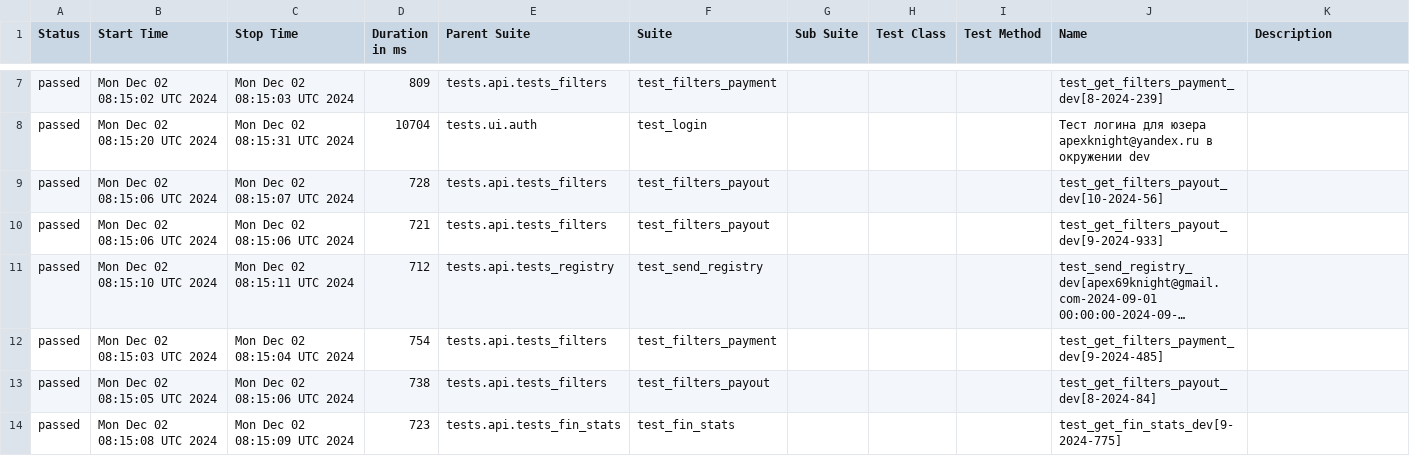
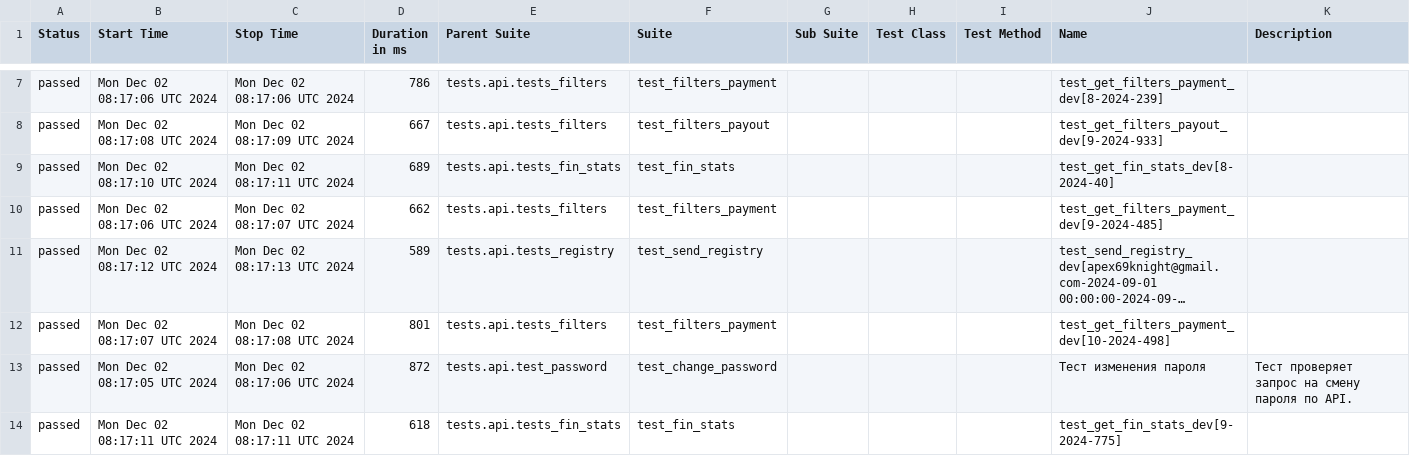
Before and after one commit to VadimZhuckow/allure_report, a CSV file: data/suites.csv, drawn as a sheet; only a part is shown, gaps mark what is left out; long unchanged cells end in …; removed rows and columns are numbered as before the commit, all else as after; the diff covers the shown part only; the diff names each change by its address in the sheet, - before the commit and + after, or states it on an @@ line.

```diff
--- a/data/suites.csv
+++ b/data/suites.csv
-B7 (Start Time): Mon Dec 02 08:15:02 UTC 2024
+B7 (Start Time): Mon Dec 02 08:17:06 UTC 2024
-C7 (Stop Time): Mon Dec 02 08:15:03 UTC 2024
+C7 (Stop Time): Mon Dec 02 08:17:06 UTC 2024
-D7 (Duration in ms): 809
+D7 (Duration in ms): 786
-row 8: passed | Mon Dec 02 08:15:20 UTC 2024 | Mon Dec 02 08:15:31 UTC 2024 | 10704 | tests.ui.auth | test_login |  |  |  | Тест логина для юзера apexknight@yandex.ru в окружении dev
-B8 (Start Time): Mon Dec 02 08:15:06 UTC 2024
+B8 (Start Time): Mon Dec 02 08:17:08 UTC 2024
-C8 (Stop Time): Mon Dec 02 08:15:07 UTC 2024
+C8 (Stop Time): Mon Dec 02 08:17:09 UTC 2024
-D8 (Duration in ms): 728
+D8 (Duration in ms): 667
-J8 (Name): test_get_filters_payout_dev[10-2024-56]
+J8 (Name): test_get_filters_payout_dev[9-2024-933]
+row 9: passed | Mon Dec 02 08:17:10 UTC 2024 | Mon Dec 02 08:17:11 UTC 2024 | 689 | tests.api.tests_fin_stats | test_fin_stats |  |  |  | test_get_fin_stats_dev[8-2024-40]
-B10 (Start Time): Mon Dec 02 08:15:06 UTC 2024
+B10 (Start Time): Mon Dec 02 08:17:06 UTC 2024
-C10 (Stop Time): Mon Dec 02 08:15:06 UTC 2024
+C10 (Stop Time): Mon Dec 02 08:17:07 UTC 2024
-D10 (Duration in ms): 721
+D10 (Duration in ms): 662
-F10 (Suite): test_filters_payout
+F10 (Suite): test_filters_payment
-J10 (Name): test_get_filters_payout_dev[9-2024-933]
+J10 (Name): test_get_filters_payment_dev[9-2024-485]
-B11 (Start Time): Mon Dec 02 08:15:10 UTC 2024
+B11 (Start Time): Mon Dec 02 08:17:12 UTC 2024
-C11 (Stop Time): Mon Dec 02 08:15:11 UTC 2024
+C11 (Stop Time): Mon Dec 02 08:17:13 UTC 2024
-D11 (Duration in ms): 712
+D11 (Duration in ms): 589
-B12 (Start Time): Mon Dec 02 08:15:03 UTC 2024
+B12 (Start Time): Mon Dec 02 08:17:07 UTC 2024
-C12 (Stop Time): Mon Dec 02 08:15:04 UTC 2024
+C12 (Stop Time): Mon Dec 02 08:17:08 UTC 2024
-D12 (Duration in ms): 754
+D12 (Duration in ms): 801
-J12 (Name): test_get_filters_payment_dev[9-2024-485]
+J12 (Name): test_get_filters_payment_dev[10-2024-498]
-B13 (Start Time): Mon Dec 02 08:15:05 UTC 2024
+B13 (Start Time): Mon Dec 02 08:17:05 UTC 2024
-C13 (Stop Time): Mon Dec 02 08:15:06 UTC 2024
+C13 (Stop Time): Mon Dec 02 08:17:06 UTC 2024
-D13 (Duration in ms): 738
+D13 (Duration in ms): 872
-E13 (Parent Suite): tests.api.tests_filters
+E13 (Parent Suite): tests.api.test_password
-F13 (Suite): test_filters_payout
+F13 (Suite): test_change_password
-J13 (Name): test_get_filters_payout_dev[8-2024-84]
+J13 (Name): Тест изменения пароля
-K13 (Description): (empty)
+K13 (Description): Тест проверяет запрос на смену пароля по API.
-B14 (Start Time): Mon Dec 02 08:15:08 UTC 2024
+B14 (Start Time): Mon Dec 02 08:17:11 UTC 2024
-C14 (Stop Time): Mon Dec 02 08:15:09 UTC 2024
+C14 (Stop Time): Mon Dec 02 08:17:11 UTC 2024
-D14 (Duration in ms): 723
+D14 (Duration in ms): 618
```
Also changed, not shown: 36 edited cells elsewhere in this file, data/behaviors.csv, 34 other files.
